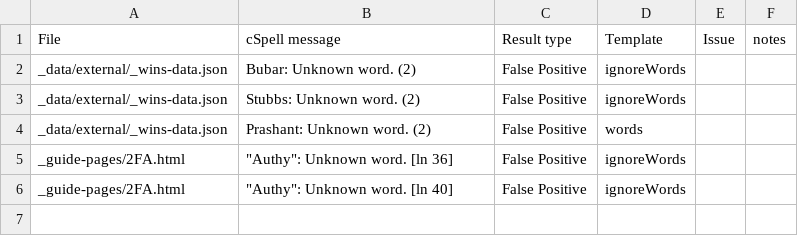
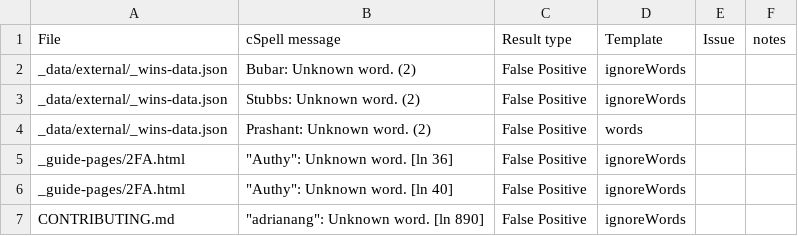
Before and after one commit to t-will-gillis/website, a CSV file: github-actions/utils/_create-issues-from-template/HfLA-Website_ spelling audit - Results copy.csv, drawn as a sheet.

Commit message:
Update HfLA-Website_ spelling audit - Results copy.csv

```diff
--- a/github-actions/utils/_create-issues-from-template/HfLA-Website_ spelling audit - Results copy.csv
+++ b/github-actions/utils/_create-issues-from-template/HfLA-Website_ spelling audit - Results copy.csv
@@ -6 +6,2 @@ _guide-pages/2FA.html,"""Authy"": Unknown word. [ln 36]",False Positive,ignoreWo
 _guide-pages/2FA.html,"""Authy"": Unknown word. [ln 40]",False Positive,ignoreWords,,
+CONTRIBUTING.md,"""adrianang"": Unknown word. [ln 890]",False Positive,ignoreWords,,
```
